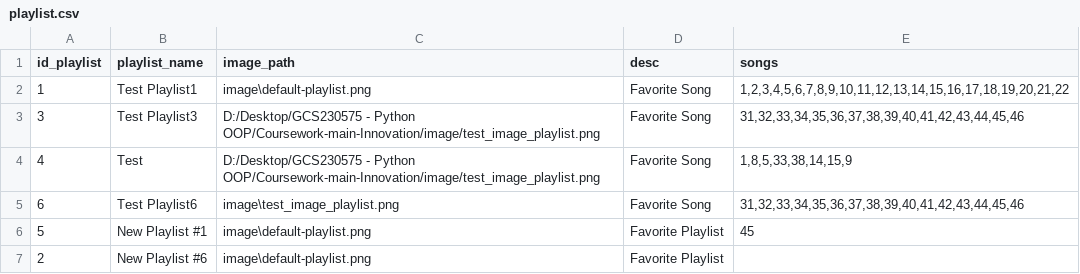
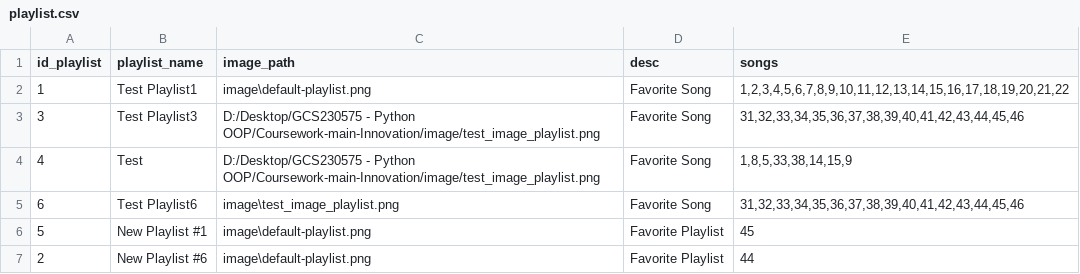
Before and after one commit to phamthang44/Juke-Box-Innovation, a CSV file: utils/playlist.csv, drawn as a sheet; the diff names each change by its address in the sheet, - before the commit and + after, or states it on an @@ line.

Commit message:
test feature add link playlist of youtube

```diff
--- a/utils/playlist.csv
+++ b/utils/playlist.csv
-E7 (songs): (empty)
+E7 (songs): 44
```
Also changed, not shown: 2 other files.
